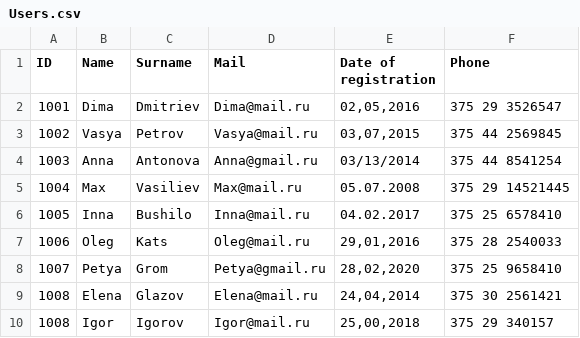
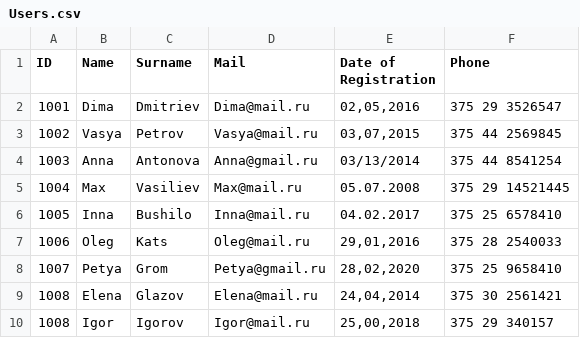
Before and after one commit to GlebVetrov/Mifort, a CSV file: CSV Parser/Users.csv, drawn as a sheet.

Commit message:
ref: fix bug in func validatWithConfig, matchConfigName

```diff
--- a/CSV Parser/Users.csv
+++ b/CSV Parser/Users.csv
@@ -1,2 +1,2 @@
-ID;Name;Surname;Mail;Date of registration;Phone;
+ID;Name;Surname;Mail;Date of Registration;Phone;
 1001;Dima;Dmitriev;Dima@mail.ru;02,05,2016;375 29 3526547;
```
Also changed, not shown: 5 other files.
